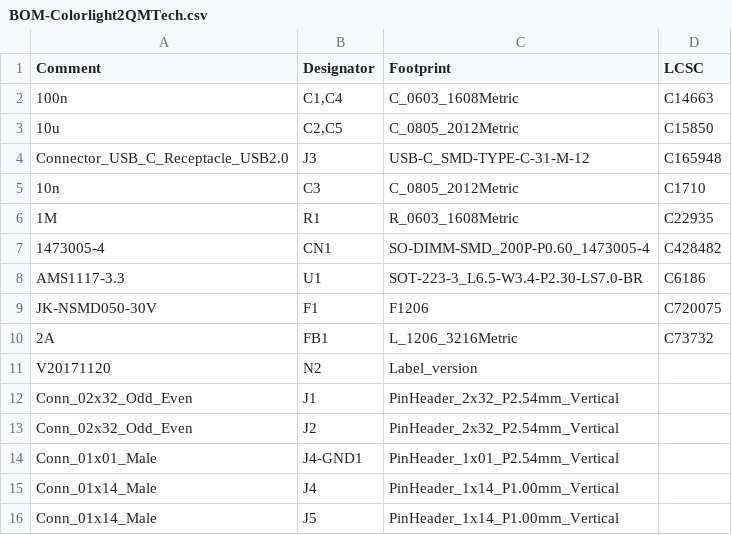
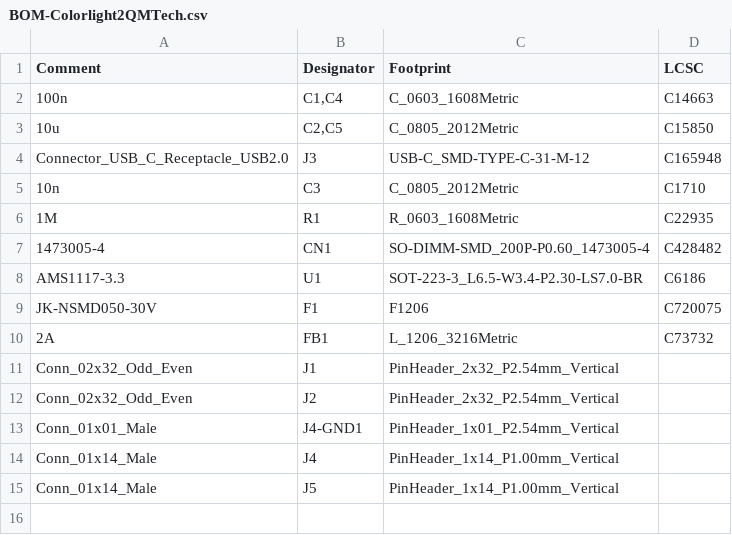
Before and after one commit to hansfbaier/colorlight-qmtech-adapter, a CSV file: jlcpcb/assembly/BOM-Colorlight2QMTech.csv, drawn as a sheet; the diff names each change by its address in the sheet, - before the commit and + after, or states it on an @@ line.

```diff
--- a/jlcpcb/assembly/BOM-Colorlight2QMTech.csv
+++ b/jlcpcb/assembly/BOM-Colorlight2QMTech.csv
-row 11: V20171120 | N2 | Label_version
```
Also changed, not shown: jlcpcb/assembly/POS-Colorlight2QMTech.csv, 17 other files.
